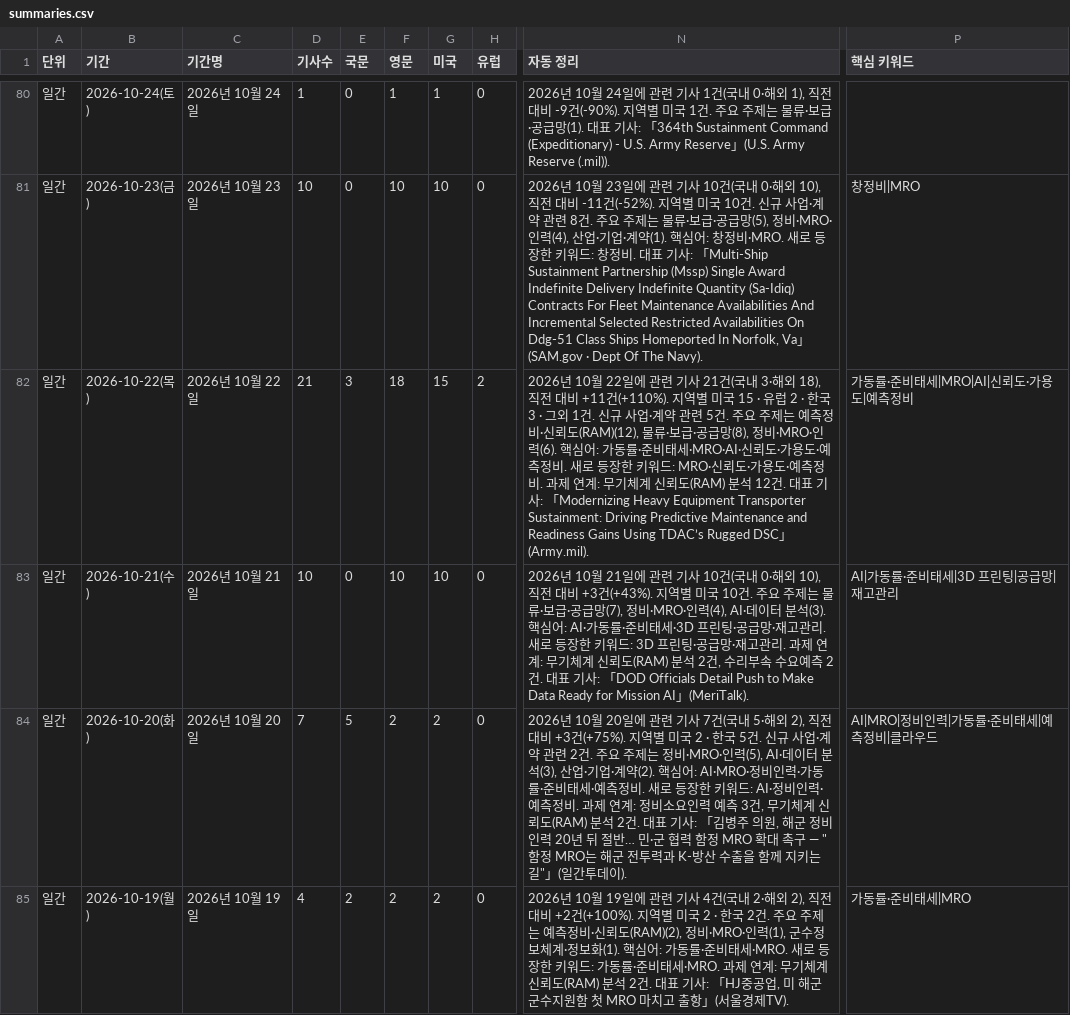
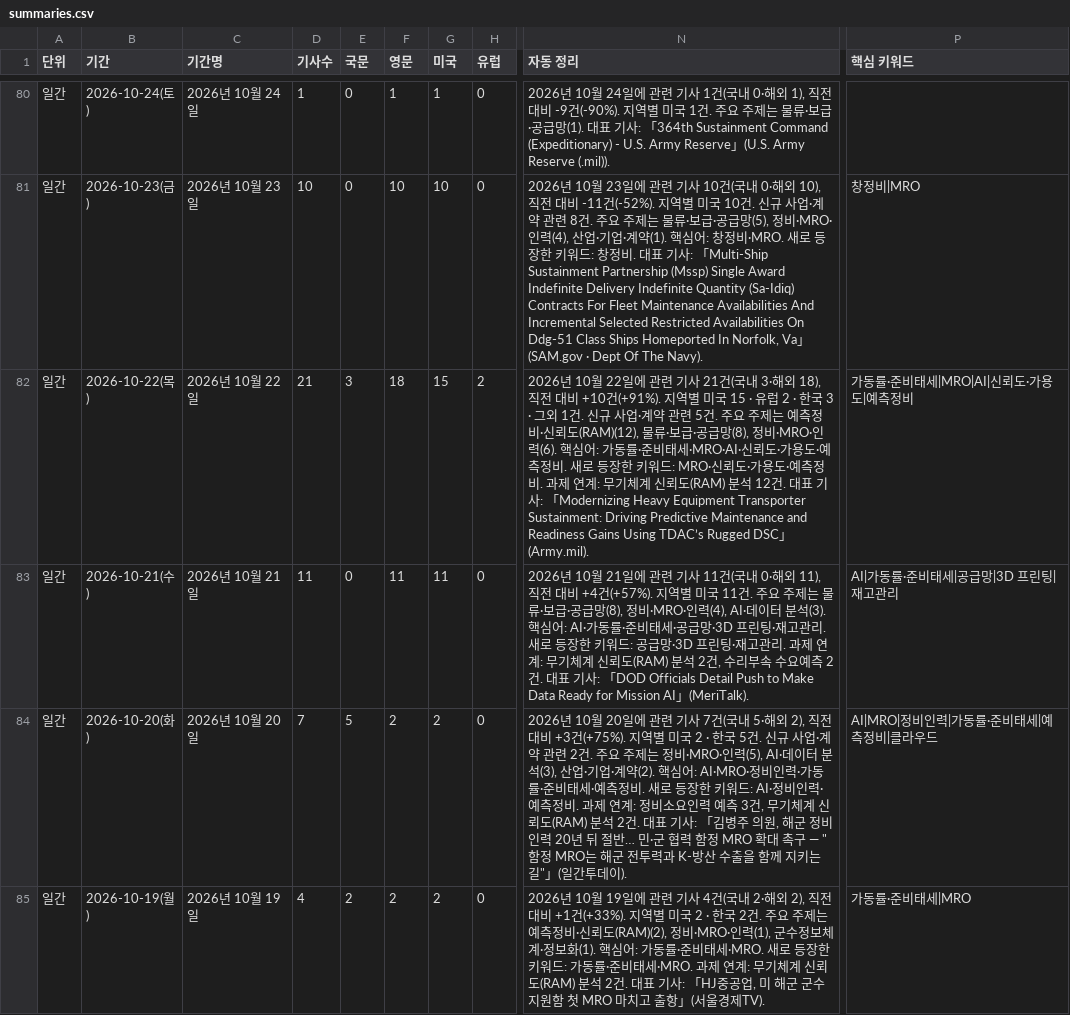
Before and after one commit to JaewoonAhn-HRnews/Logistics-Information-System, a CSV file: data/export/summaries.csv, drawn as a sheet; only a part is shown, gaps mark what is left out; the diff covers the shown part only; the diff names each change by its address in the sheet, - before the commit and + after, or states it on an @@ line.

```diff
--- a/data/export/summaries.csv
+++ b/data/export/summaries.csv
-N82 (자동 정리): …대비 +11건(+110%). 지역별…
+N82 (자동 정리): …대비 +10건(+91%). 지역별…
-D83 (기사수): 10
+D83 (기사수): 11
-F83 (영문): 10
+F83 (영문): 11
-G83 (미국): 10
+G83 (미국): 11
-N83 (자동 정리): …기사 10건(국내 0·해외 10), 직전 대비 +3건(+43%). 지역별 미국 10건. 주요 주제는 물류·보급·공급망(7), 정비·MRO·인력(4), AI·데이터 분석(3). 핵심어: AI·가동률·준비태세·3D 프린팅·공급망·재고관리. 새로 등장한 키워드: 3D 프린팅·공급망·재고관…
+N83 (자동 정리): …기사 11건(국내 0·해외 11), 직전 대비 +4건(+57%). 지역별 미국 11건. 주요 주제는 물류·보급·공급망(8), 정비·MRO·인력(4), AI·데이터 분석(3). 핵심어: AI·가동률·준비태세·공급망·3D 프린팅·재고관리. 새로 등장한 키워드: 공급망·3D 프린팅·재고관…
-P83 (핵심 키워드): AI|가동률·준비태세|3D 프린팅|공급망|재고관리
+P83 (핵심 키워드): AI|가동률·준비태세|공급망|3D 프린팅|재고관리
-N85 (자동 정리): …대비 +2건(+100%). 지역별…
+N85 (자동 정리): …대비 +1건(+33%). 지역별…
```
Also changed, not shown: 70 edited cells elsewhere in this file, 13 other files.
